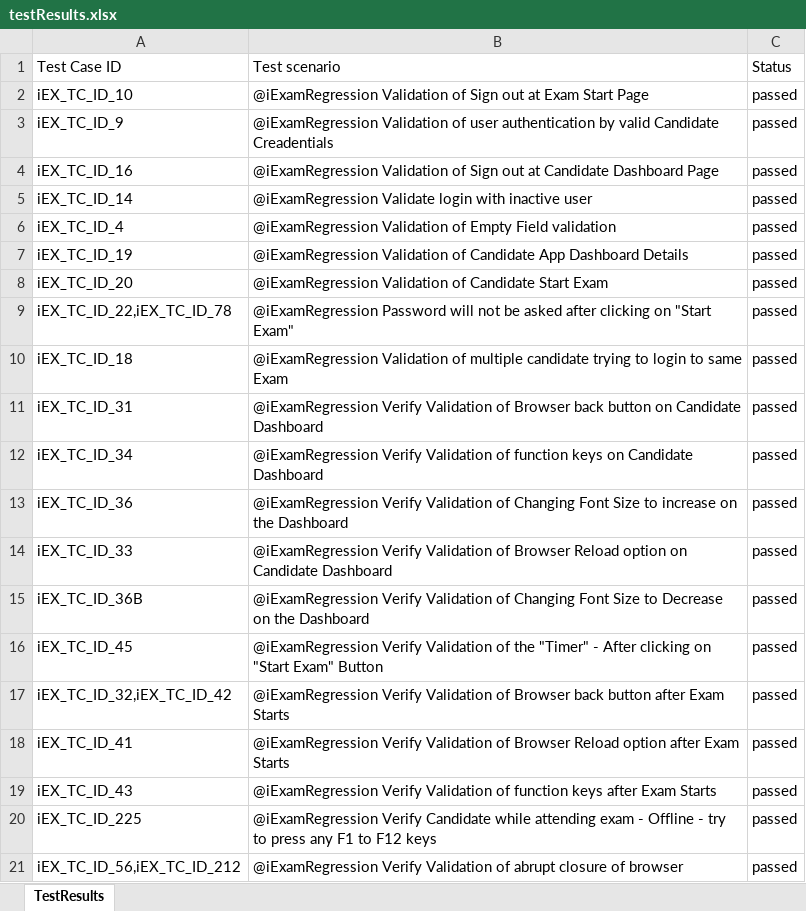
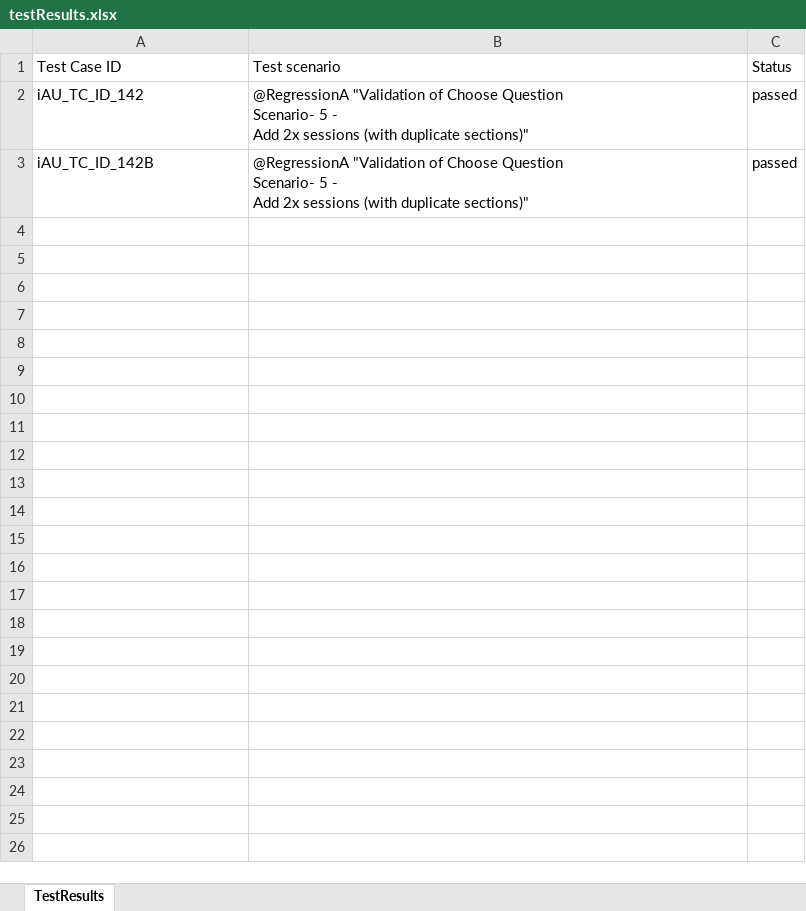
Before and after one commit to RaghuCPatel/Elumina, an Excel workbook: testResults.xlsx, sheet TestResults, drawn as a sheet; only a part is shown; values as stored, in another font and other column widths than the file's, no borders; removed rows and columns are numbered as before the commit, all else as after; ↵ is a line break in a cell; the diff covers the shown part only; the diff names each change by its address in the sheet, - before the commit and + after, or states it on an @@ line.

```diff
--- a/testResults.xlsx (sheet TestResults)
+++ b/testResults.xlsx (sheet TestResults)
-row 2: iEX_TC_ID_10 | @iExamRegression Validation of Sign out at Exam Start Page | passed
-row 3: iEX_TC_ID_9 | @iExamRegression Validation of user authentication by valid Candidate Creadentials | passed
-row 4: iEX_TC_ID_16 | @iExamRegression Validation of Sign out at Candidate Dashboard Page | passed
-A2: iEX_TC_ID_14
+A2: iAU_TC_ID_142
-B2: @iExamRegression Validate login with inactive user
+B2: @RegressionA "Validation of Choose Question ↵ Scenario- 5 - ↵ Add 2x sessions (with duplicate sections)"
-row 6: iEX_TC_ID_4 | @iExamRegression Validation of Empty Field validation | passed
-row 7: iEX_TC_ID_19 | @iExamRegression Validation of Candidate App Dashboard Details | passed
-row 8: iEX_TC_ID_20 | @iExamRegression Validation of Candidate Start Exam | passed
-row 9: iEX_TC_ID_22,iEX_TC_ID_78 | @iExamRegression Password will not be asked after clicking on "Start Exam" | passed
-row 10: iEX_TC_ID_18 | @iExamRegression Validation of multiple candidate trying to login to same Exam | passed
-row 11: iEX_TC_ID_31 | @iExamRegression Verify Validation of Browser back button on Candidate Dashboard | passed
-row 12: iEX_TC_ID_34 | @iExamRegression Verify Validation of function keys on Candidate Dashboard | passed
-row 13: iEX_TC_ID_36 | @iExamRegression Verify Validation of Changing Font Size to increase on the Dashboard | passed
-row 14: iEX_TC_ID_33 | @iExamRegression Verify Validation of Browser Reload option on Candidate Dashboard | passed
-row 15: iEX_TC_ID_36B | @iExamRegression Verify Validation of Changing Font Size to Decrease on the Dashboard | passed
-row 16: iEX_TC_ID_45 | @iExamRegression Verify Validation of the "Timer" - After clicking on "Start Exam" Button | passed
-row 17: iEX_TC_ID_32,iEX_TC_ID_42 | @iExamRegression Verify Validation of Browser back button after Exam Starts | passed
-A3: iEX_TC_ID_41
+A3: iAU_TC_ID_142B
-B3: @iExamRegression Verify Validation of Browser Reload option after Exam Starts
+B3: @RegressionA "Validation of Choose Question ↵ Scenario- 5 - ↵ Add 2x sessions (with duplicate sections)"
-row 19: iEX_TC_ID_43 | @iExamRegression Verify Validation of function keys after Exam Starts | passed
-row 20: iEX_TC_ID_225 | @iExamRegression Verify Candidate while attending exam - Offline - try to press any F1 to F12 keys | passed
-row 21: iEX_TC_ID_56,iEX_TC_ID_212 | @iExamRegression Verify Validation of abrupt closure of browser | passed
```
Also changed, not shown: 82 removed rows elsewhere in this sheet, download/ExamID.xlsx, download/MarkerExamID.xlsx, 8 other files.
